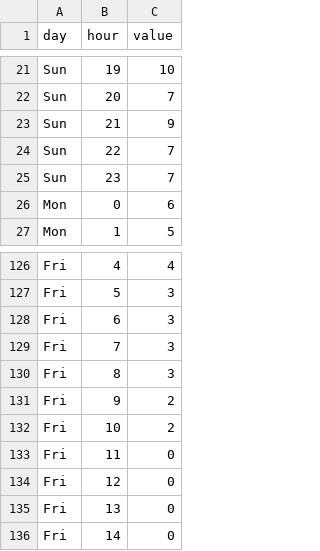
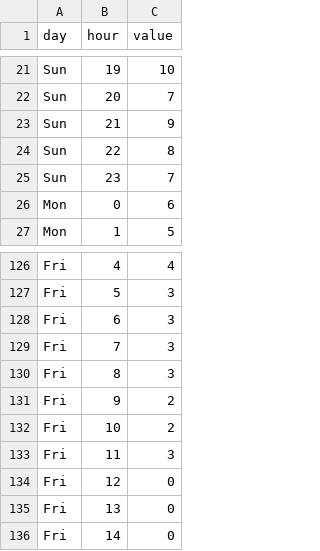
Before and after one commit to lannonbr/LC-Heatmap, a CSV file: site/heatmap.csv, drawn as a sheet; only a part is shown, gaps mark what is left out.

Commit message:
Updated heatmap

```diff
--- a/site/heatmap.csv
+++ b/site/heatmap.csv
@@ -23,3 +23,3 @@ Sun,20,7
 Sun,21,9
-Sun,22,7
+Sun,22,8
 Sun,23,7
@@ -132,3 +132,3 @@ Fri,9,2
 Fri,10,2
-Fri,11,0
+Fri,11,3
 Fri,12,0
```
